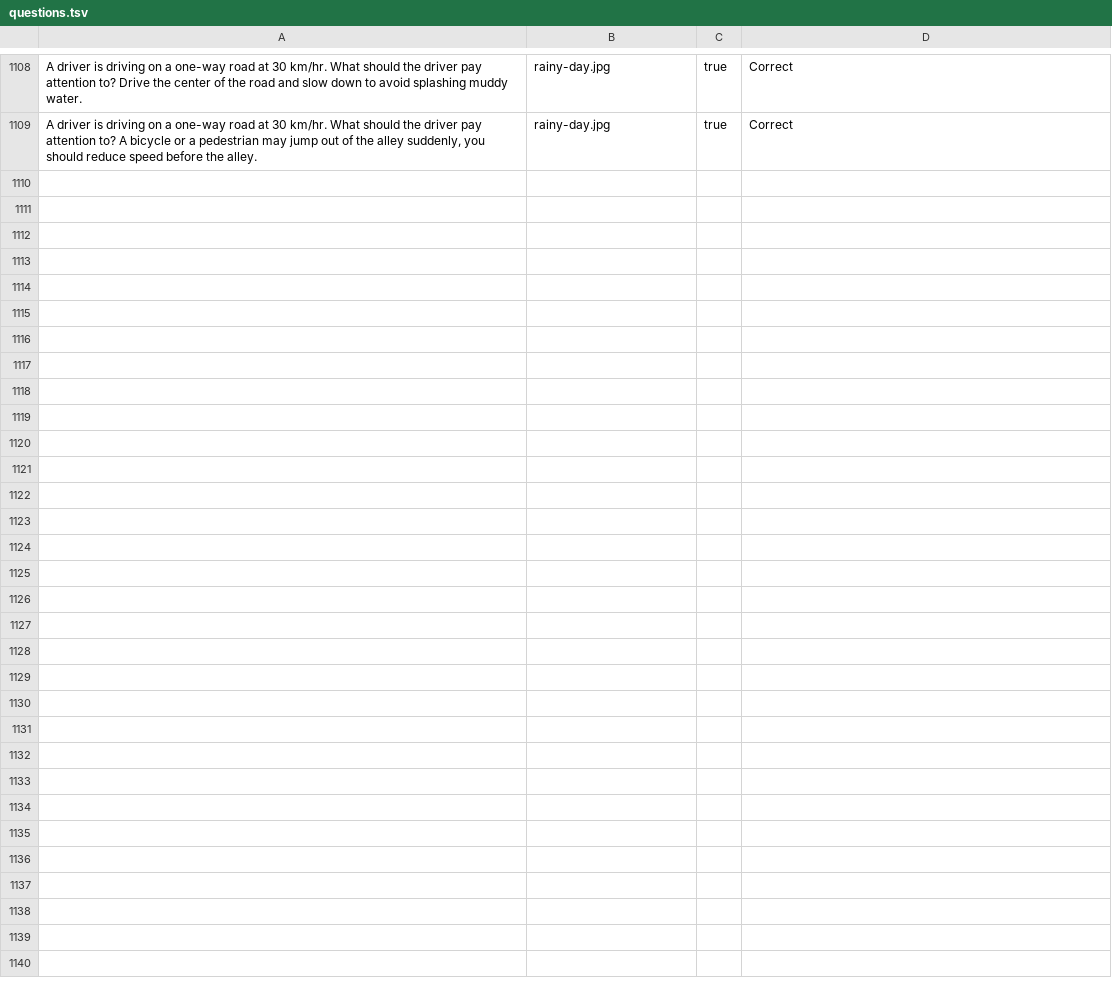
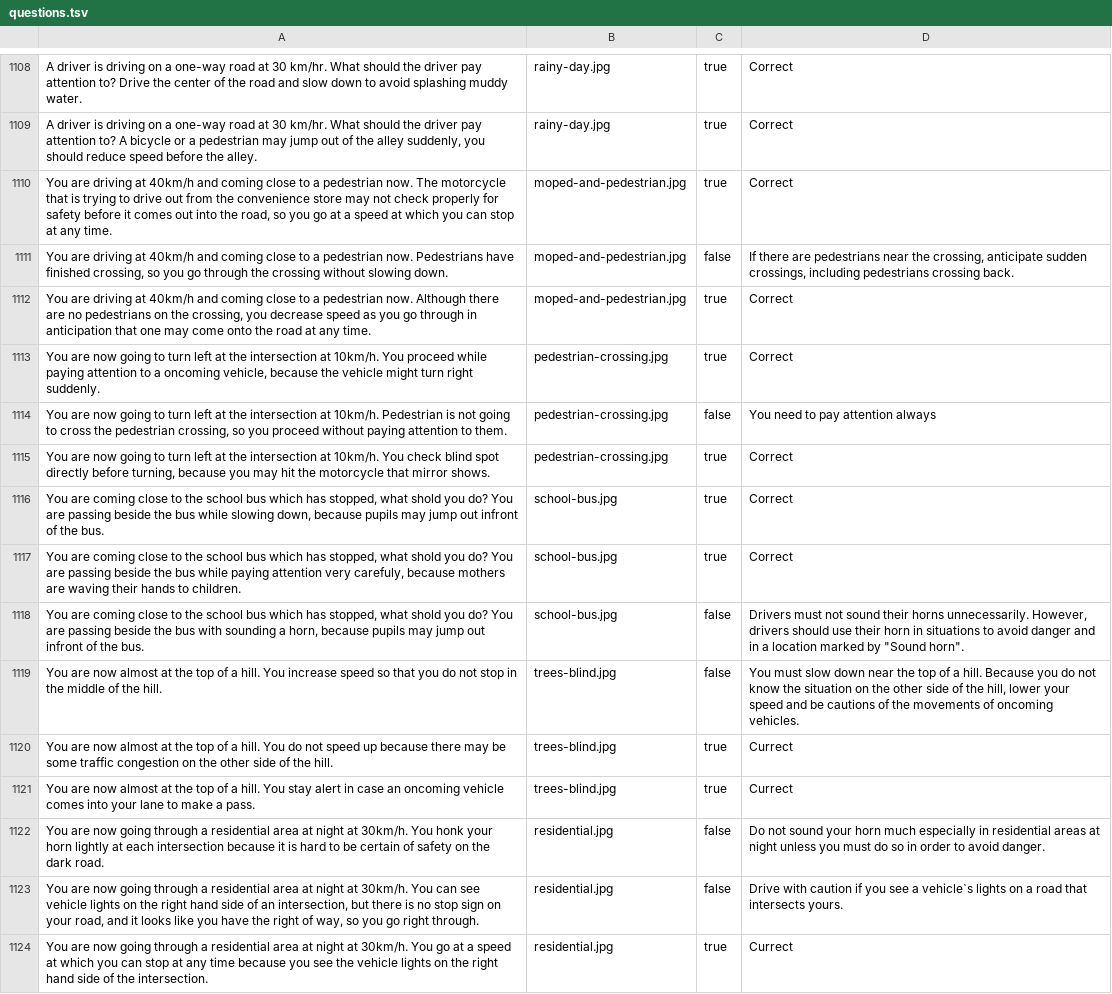
Before and after one commit to kevincobain2000/japan-drivers-license-practice-test-questions-english, a TSV file: questions.tsv, drawn as a sheet; only a part is shown, gaps mark what is left out.

```diff
--- a/questions.tsv
+++ b/questions.tsv
@@ -1109 +1109,16 @@ A driver is driving on a one-way road at 30 km/hr. What should the driver pay at
 A driver is driving on a one-way road at 30 km/hr. What should the driver pay attention to? A bicycle or a pedestrian may jump out of the alley suddenly, you should reduce speed before the alley.	rainy-day.jpg	true	Correct
+You are driving at 40km/h and coming close to a pedestrian now. The motorcycle that is trying to drive out from the convenience store may not check properly for safety before it comes out into the road, so you go at a speed at which you can stop at any time.	moped-and-pedestrian.jpg	true	Correct
+You are driving at 40km/h and coming close to a pedestrian now. Pedestrians have finished crossing, so you go through the crossing without slowing down.	moped-and-pedestrian.jpg	false	If there are pedestrians near the crossing, anticipate sudden crossings, including pedestrians crossing back.
+You are driving at 40km/h and coming close to a pedestrian now. Although there are no pedestrians on the crossing, you decrease speed as you go through in anticipation that one may come onto the road at any time.	moped-and-pedestrian.jpg	true	Correct
+You are now going to turn left at the intersection at 10km/h. You proceed while paying attention to a oncoming vehicle, because the vehicle might turn right suddenly.	pedestrian-crossing.jpg	true	Correct
+You are now going to turn left at the intersection at 10km/h. Pedestrian is not going to cross the pedestrian crossing, so you proceed without paying attention to them.	pedestrian-crossing.jpg	false	You need to pay attention always
+You are now going to turn left at the intersection at 10km/h. You check blind spot directly before turning, because you may hit the motorcycle that mirror shows.	pedestrian-crossing.jpg	true	Correct
+You are coming close to the school bus which has stopped, what shold you do? You are passing beside the bus while slowing down, because pupils may jump out infront of the bus.	school-bus.jpg	true	Correct
+You are coming close to the school bus which has stopped, what shold you do? You are passing beside the bus while paying attention very carefuly, because mothers are waving their hands to children.	school-bus.jpg	true	Correct
+You are coming close to the school bus which has stopped, what shold you do? You are passing beside the bus with sounding a horn, because pupils may jump out infront of the bus.	school-bus.jpg	false	Drivers must not sound their horns unnecessarily. However, drivers should use their horn in situations to avoid danger and in a location marked by "Sound horn".
+You are now almost at the top of a hill. You increase speed so that you do not stop in the middle of the hill.	trees-blind.jpg	false	You must slow down near the top of a hill. Because you do not know the situation on the other side of the hill, lower your speed and be cautions of the movements of oncoming vehicles.
+You are now almost at the top of a hill. You do not speed up because there may be some traffic congestion on the other side of the hill.	trees-blind.jpg	true	Currect
+You are now almost at the top of a hill. You stay alert in case an oncoming vehicle comes into your lane to make a pass.	trees-blind.jpg	true	Currect
+You are now going through a residential area at night at 30km/h. You honk your horn lightly at each intersection because it is hard to be certain of safety on the dark road.	residential.jpg	false	Do not sound your horn much especially in residential areas at night unless you must do so in order to avoid danger.
+You are now going through a residential area at night at 30km/h. You can see vehicle lights on the right hand side of an intersection, but there is no stop sign on your road, and it looks like you have the right of way, so you go right through.	residential.jpg	false	Drive with caution if you see a vehicle`s lights on a road that intersects yours.
+You are now going through a residential area at night at 30km/h. You go at a speed at which you can stop at any time because you see the vehicle lights on the right hand side of the intersection.	residential.jpg	true	Currect
```
Also changed, not shown: 5 other files.
